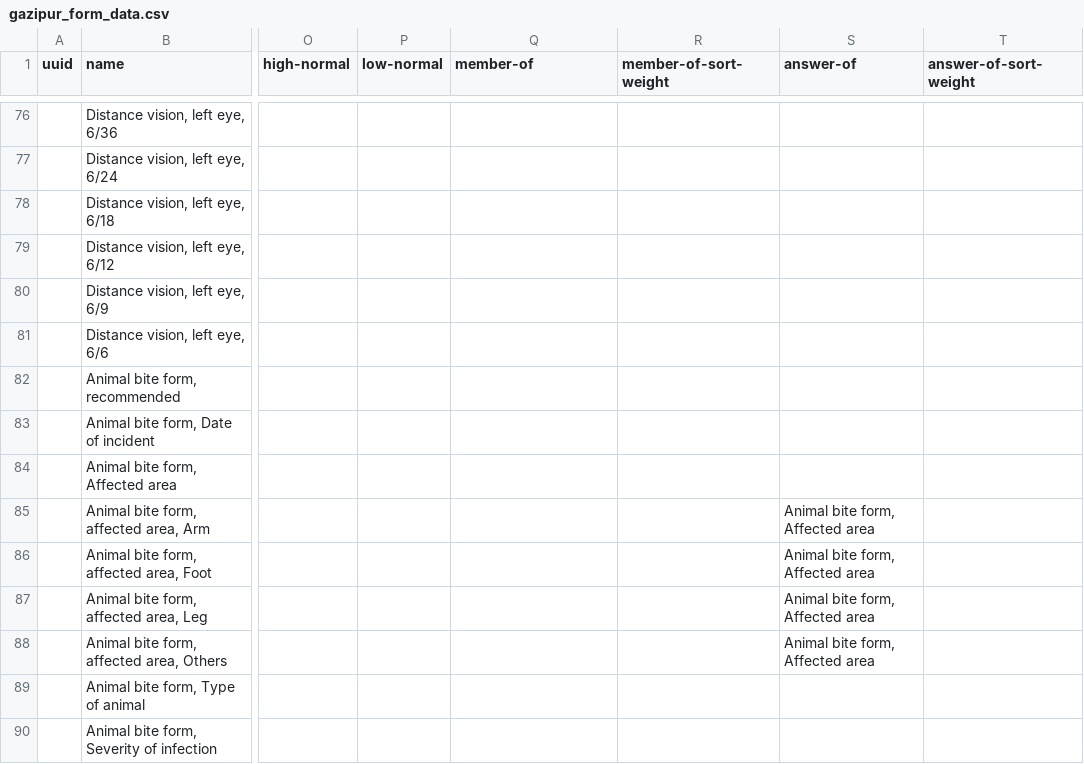
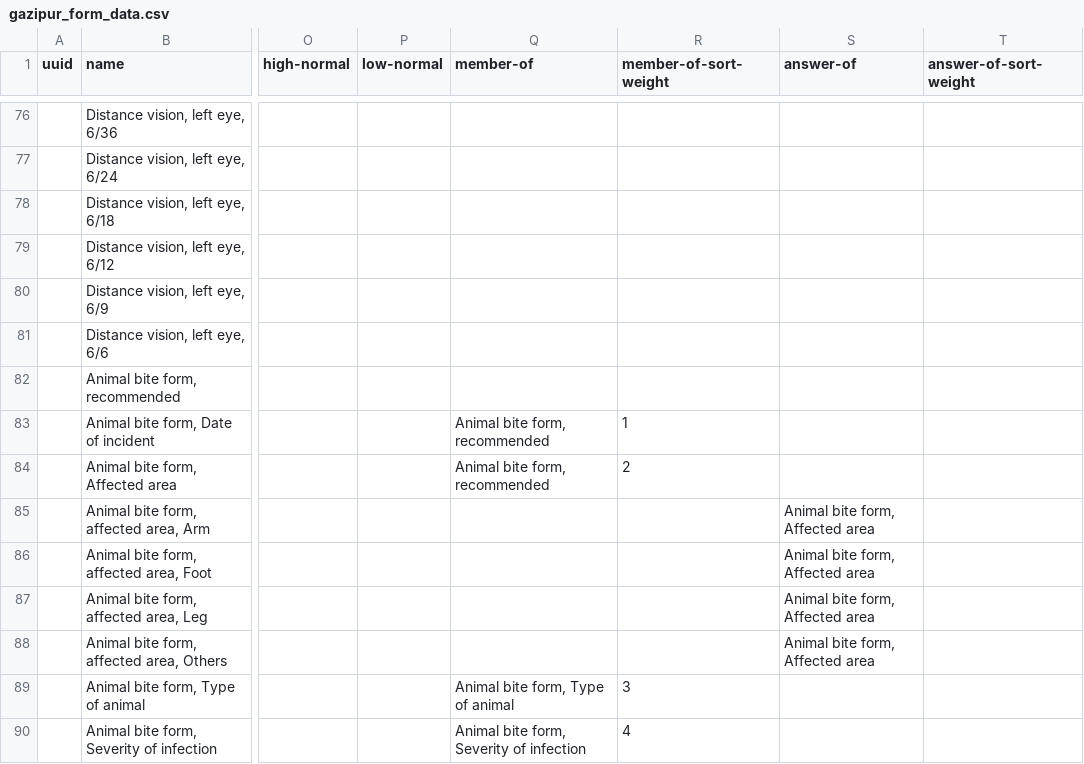
Before and after one commit to SharedHealth/HIE-Data, a CSV file: src/main/resources/data/openmrs-concept/tr/gazipur_form_data.csv, drawn as a sheet; only a part is shown, gaps mark what is left out; the diff names each change by its address in the sheet, - before the commit and + after, or states it on an @@ line.

Commit message:
monika - Added set members

```diff
--- a/src/main/resources/data/openmrs-concept/tr/gazipur_form_data.csv
+++ b/src/main/resources/data/openmrs-concept/tr/gazipur_form_data.csv
-Q83:Q84 (member-of): (empty)
+Q83:Q84 (member-of): Animal bite form, recommended
-R83 (member-of-sort-weight): (empty)
+R83 (member-of-sort-weight): 1
-R84 (member-of-sort-weight): (empty)
+R84 (member-of-sort-weight): 2
-Q89 (member-of): (empty)
+Q89 (member-of): Animal bite form, Type of animal
-R89 (member-of-sort-weight): (empty)
+R89 (member-of-sort-weight): 3
-Q90 (member-of): (empty)
+Q90 (member-of): Animal bite form, Severity of infection
-R90 (member-of-sort-weight): (empty)
+R90 (member-of-sort-weight): 4
```
